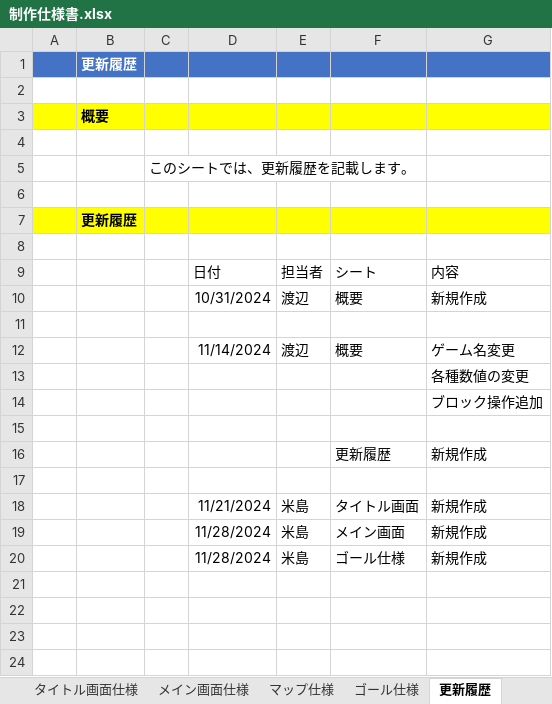
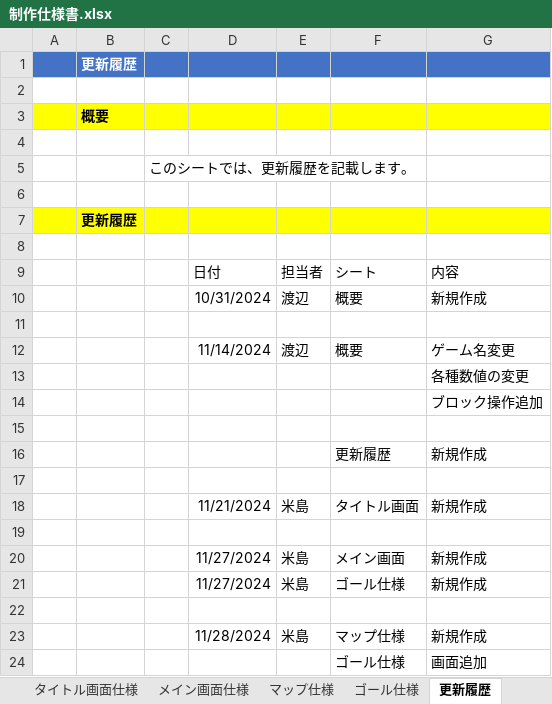
Before and after one commit to SorakakeruOsushi/Team3_2495, an Excel workbook: 3班/制作仕様書.xlsx, sheet 更新履歴, drawn as a sheet; values as stored, in another font and other column widths than the file's, no borders; addresses are those after the commit; the diff names each change by its address in the sheet, - before the commit and + after, or states it on an @@ line.

```diff
--- a/3班/制作仕様書.xlsx (sheet 更新履歴)
+++ b/3班/制作仕様書.xlsx (sheet 更新履歴)
+row 19: (empty)
-D20:D21: 11/28/2024
+D20:D21: 11/27/2024
+row 22: (empty)
+row 23:  |  |  | 11/28/2024 | 米島 | マップ仕様 | 新規作成
+row 24:  |  |  |  |  | ゴール仕様 | 画面追加
```
Also changed, not shown: sheet メイン画面仕様, sheet ゴール仕様, sheet マップ仕様, charts or pictures.
